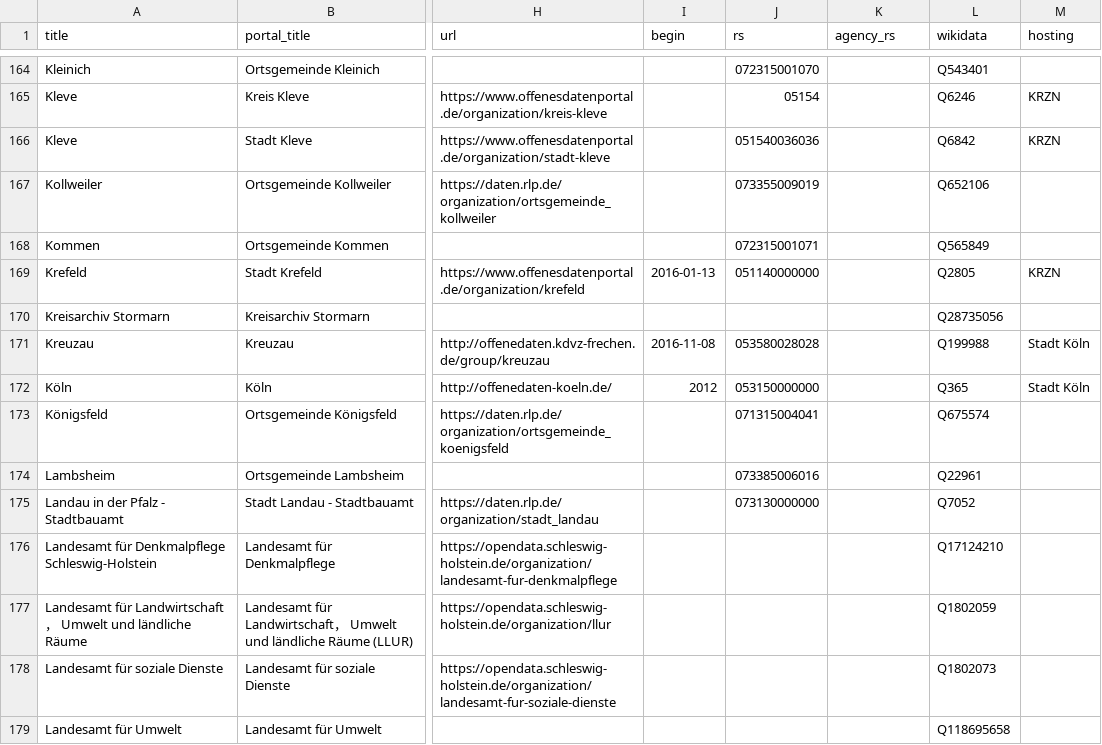
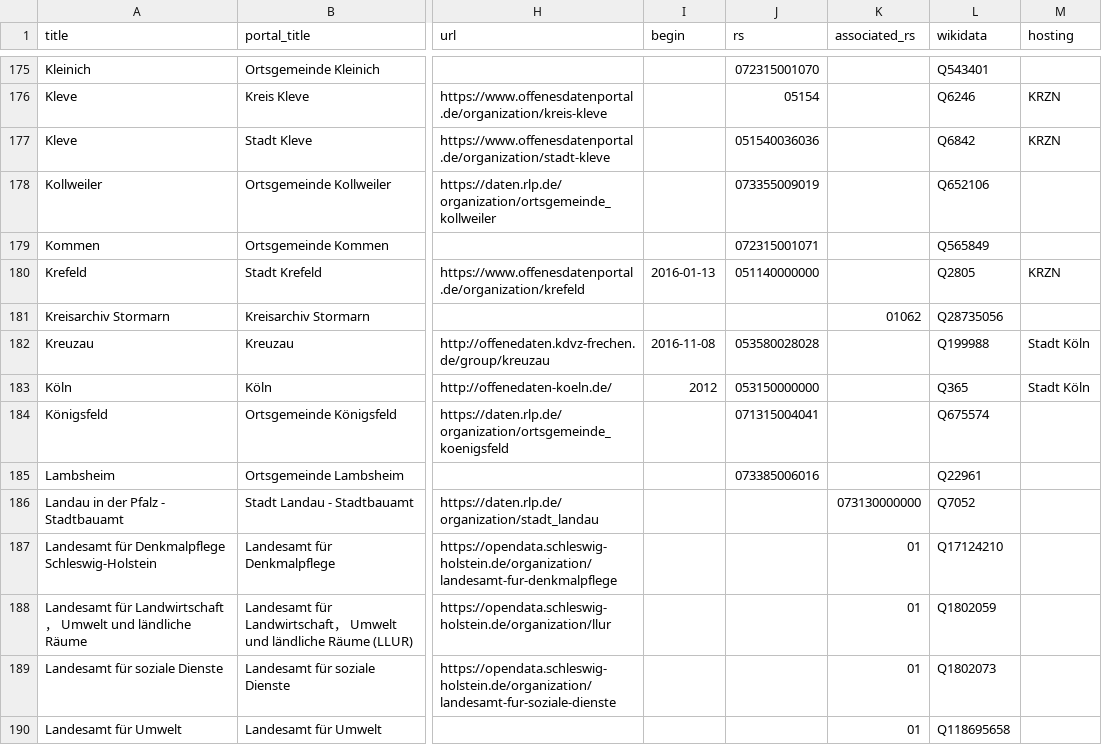
Before and after one commit to opendata-guru/govdata-monitor, a CSV file: data/opendataportals.csv, drawn as a sheet; only a part is shown, gaps mark what is left out; addresses are those after the commit; the diff covers the shown part only; the diff names each change by its address in the sheet, - before the commit and + after, or states it on an @@ line.

Commit message:
fill the column associated_rs for all agencies

```diff
--- a/data/opendataportals.csv
+++ b/data/opendataportals.csv
-K1: agency_rs
+K1: associated_rs
-K181 (associated_rs): (empty)
+K181 (associated_rs): 01062
-J186 (rs): 073130000000
+J186 (rs): (empty)
-K186 (associated_rs): (empty)
+K186 (associated_rs): 073130000000
-K187:K190 (associated_rs): (empty)
+K187:K190 (associated_rs): 01
```
Also changed, not shown: 11 added rows, 11 removed rows and 30 edited cells elsewhere in this file.
